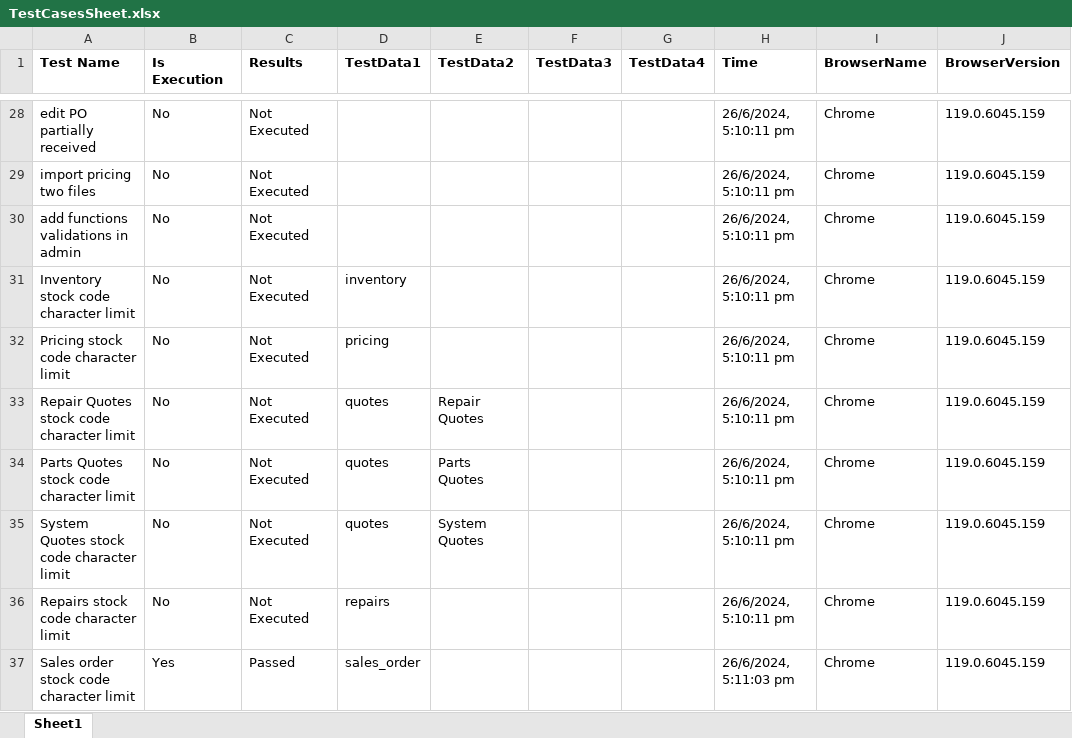
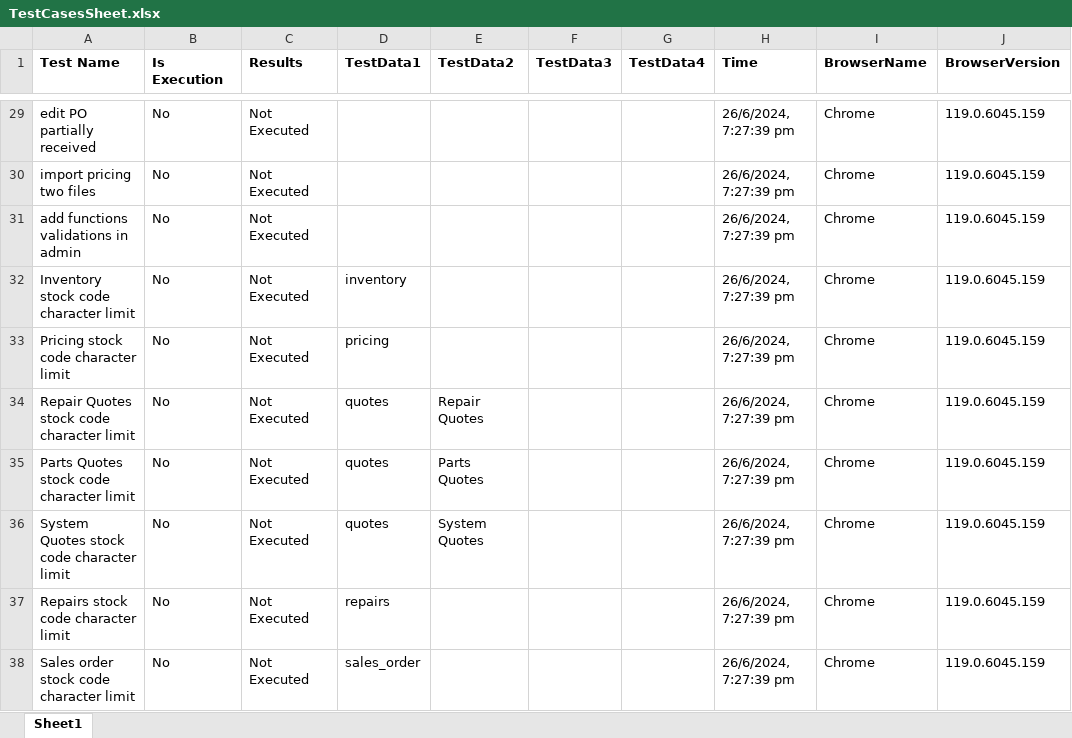
Before and after one commit to siva2-hub/Buzzworld_Playwright, an Excel workbook: TestCasesSheet.xlsx, sheet Sheet1, drawn as a sheet; only a part is shown, gaps mark what is left out; values as stored, in another font and other column widths than the file's, no borders; addresses are those after the commit; the diff covers the shown part only; the diff names each change by its address in the sheet, - before the commit and + after, or states it on an @@ line.

```diff
--- a/TestCasesSheet.xlsx (sheet Sheet1)
+++ b/TestCasesSheet.xlsx (sheet Sheet1)
-H29:H37 (Time): 26/6/2024, 5:10:11 pm
+H29:H37 (Time): 26/6/2024, 7:27:39 pm
-B38 (Is Execution): Yes
+B38 (Is Execution): No
-C38 (Results): Passed
+C38 (Results): Not Executed
-H38 (Time): 26/6/2024, 5:11:03 pm
+H38 (Time): 26/6/2024, 7:27:39 pm
```
Also changed, not shown: 1 added row and 31 edited cells elsewhere in this sheet, 6 other files.
